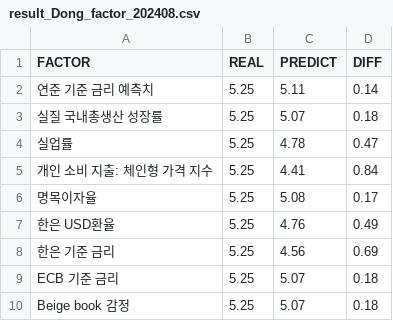
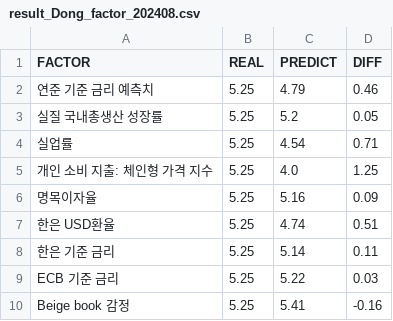
Before and after one commit to AB25122-sudo/MLP_Finance_Fed, a CSV file: Fed1/Dong/result_Dong_factor_202408.csv, drawn as a sheet.

```diff
--- a/Fed1/Dong/result_Dong_factor_202408.csv
+++ b/Fed1/Dong/result_Dong_factor_202408.csv
@@ -1,10 +1,10 @@
 FACTOR,REAL,PREDICT,DIFF
-연준 기준 금리 예측치,5.25,5.11,0.14
-실질 국내총생산 성장률,5.25,5.07,0.18
-실업률,5.25,4.78,0.47
-개인 소비 지출: 체인형 가격 지수,5.25,4.41,0.84
-명목이자율,5.25,5.08,0.17
-한은 USD환율,5.25,4.76,0.49
-한은 기준 금리,5.25,4.56,0.69
-ECB 기준 금리,5.25,5.07,0.18
-Beige book 감정,5.25,5.07,0.18
+연준 기준 금리 예측치,5.25,4.79,0.46
+실질 국내총생산 성장률,5.25,5.2,0.05
+실업률,5.25,4.54,0.71
+개인 소비 지출: 체인형 가격 지수,5.25,4.0,1.25
+명목이자율,5.25,5.16,0.09
+한은 USD환율,5.25,4.74,0.51
+한은 기준 금리,5.25,5.14,0.11
+ECB 기준 금리,5.25,5.22,0.03
+Beige book 감정,5.25,5.41,-0.16
```
Also changed, not shown: 5 other files.
